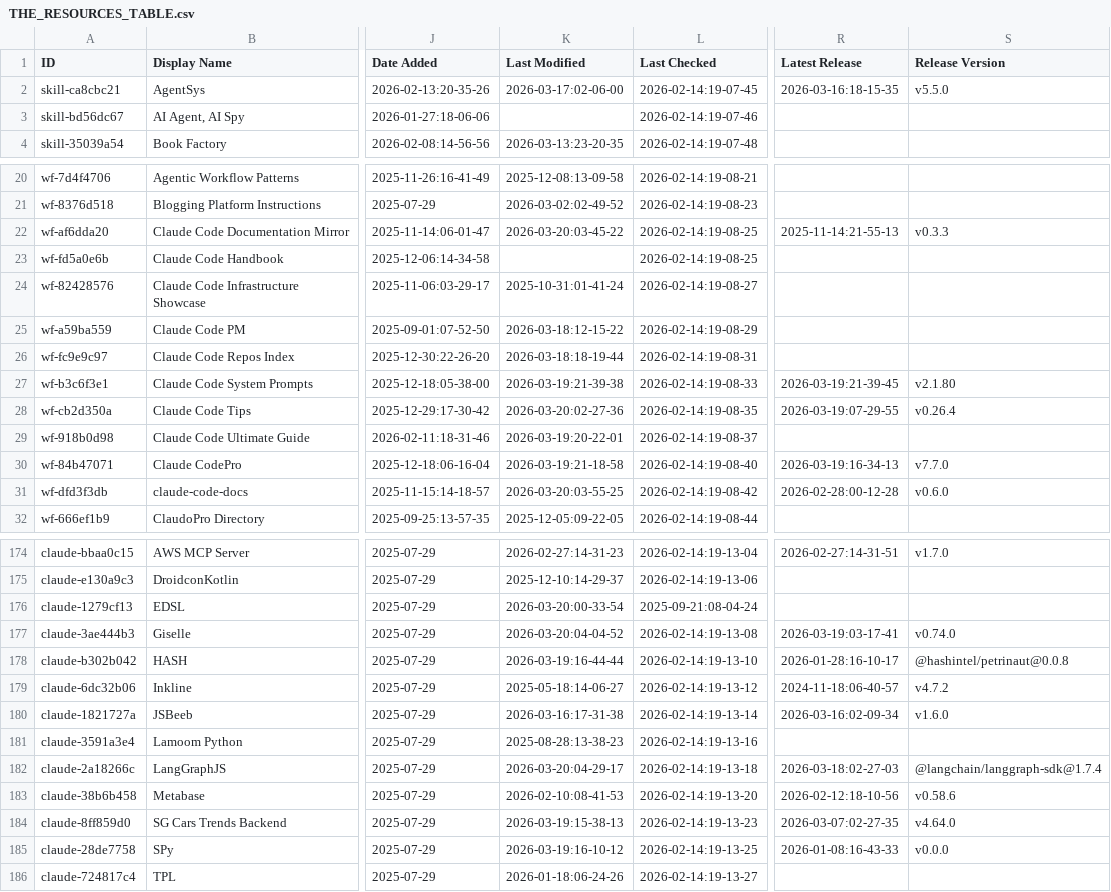
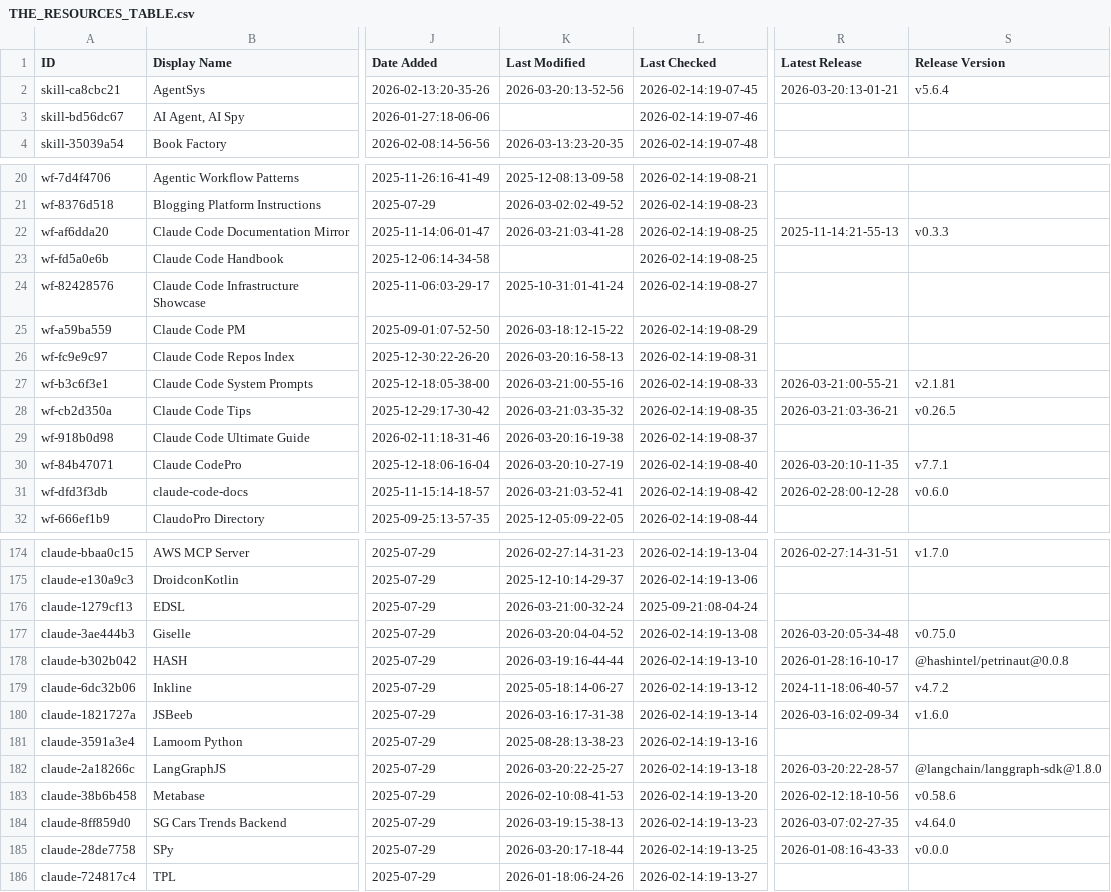
Before and after one commit to rafaelnv-ia/awesome-claude-code, a CSV file: THE_RESOURCES_TABLE.csv, drawn as a sheet; only a part is shown, gaps mark what is left out; the diff covers the shown part only; the diff names each change by its address in the sheet, - before the commit and + after, or states it on an @@ line.

```diff
--- a/THE_RESOURCES_TABLE.csv
+++ b/THE_RESOURCES_TABLE.csv
-K2 (Last Modified): 2026-03-17:02-06-00
+K2 (Last Modified): 2026-03-20:13-52-56
-R2 (Latest Release): 2026-03-16:18-15-35
+R2 (Latest Release): 2026-03-20:13-01-21
-S2 (Release Version): v5.5.0
+S2 (Release Version): v5.6.4
-K22 (Last Modified): 2026-03-20:03-45-22
+K22 (Last Modified): 2026-03-21:03-41-28
-K26 (Last Modified): 2026-03-18:18-19-44
+K26 (Last Modified): 2026-03-20:16-58-13
-K27 (Last Modified): 2026-03-19:21-39-38
+K27 (Last Modified): 2026-03-21:00-55-16
-R27 (Latest Release): 2026-03-19:21-39-45
+R27 (Latest Release): 2026-03-21:00-55-21
-S27 (Release Version): v2.1.80
+S27 (Release Version): v2.1.81
-K28 (Last Modified): 2026-03-20:02-27-36
+K28 (Last Modified): 2026-03-21:03-35-32
-R28 (Latest Release): 2026-03-19:07-29-55
+R28 (Latest Release): 2026-03-21:03-36-21
-S28 (Release Version): v0.26.4
+S28 (Release Version): v0.26.5
-K29 (Last Modified): 2026-03-19:20-22-01
+K29 (Last Modified): 2026-03-20:16-19-38
-K30 (Last Modified): 2026-03-19:21-18-58
+K30 (Last Modified): 2026-03-20:10-27-19
-R30 (Latest Release): 2026-03-19:16-34-13
+R30 (Latest Release): 2026-03-20:10-11-35
-S30 (Release Version): v7.7.0
+S30 (Release Version): v7.7.1
-K31 (Last Modified): 2026-03-20:03-55-25
+K31 (Last Modified): 2026-03-21:03-52-41
-K176 (Last Modified): 2026-03-20:00-33-54
+K176 (Last Modified): 2026-03-21:00-32-24
-R177 (Latest Release): 2026-03-19:03-17-41
+R177 (Latest Release): 2026-03-20:05-34-48
-S177 (Release Version): v0.74.0
+S177 (Release Version): v0.75.0
-K182 (Last Modified): 2026-03-20:04-29-17
+K182 (Last Modified): 2026-03-20:22-25-27
-R182 (Latest Release): 2026-03-18:02-27-03
+R182 (Latest Release): 2026-03-20:22-28-57
-S182 (Release Version): @langchain/langgraph-sdk@1.7.4
+S182 (Release Version): @langchain/langgraph-sdk@1.8.0
-K185 (Last Modified): 2026-03-19:16-10-12
+K185 (Last Modified): 2026-03-20:17-18-44
```
Also changed, not shown: 23 edited cells elsewhere in this file.
